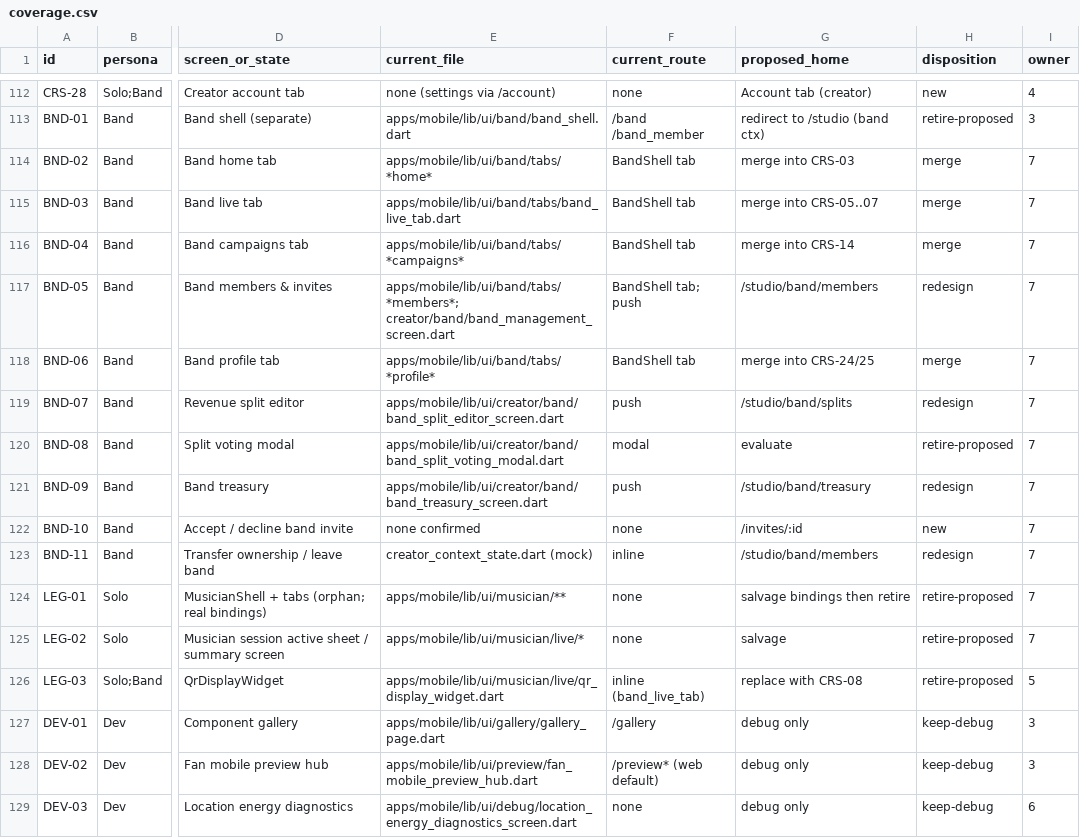
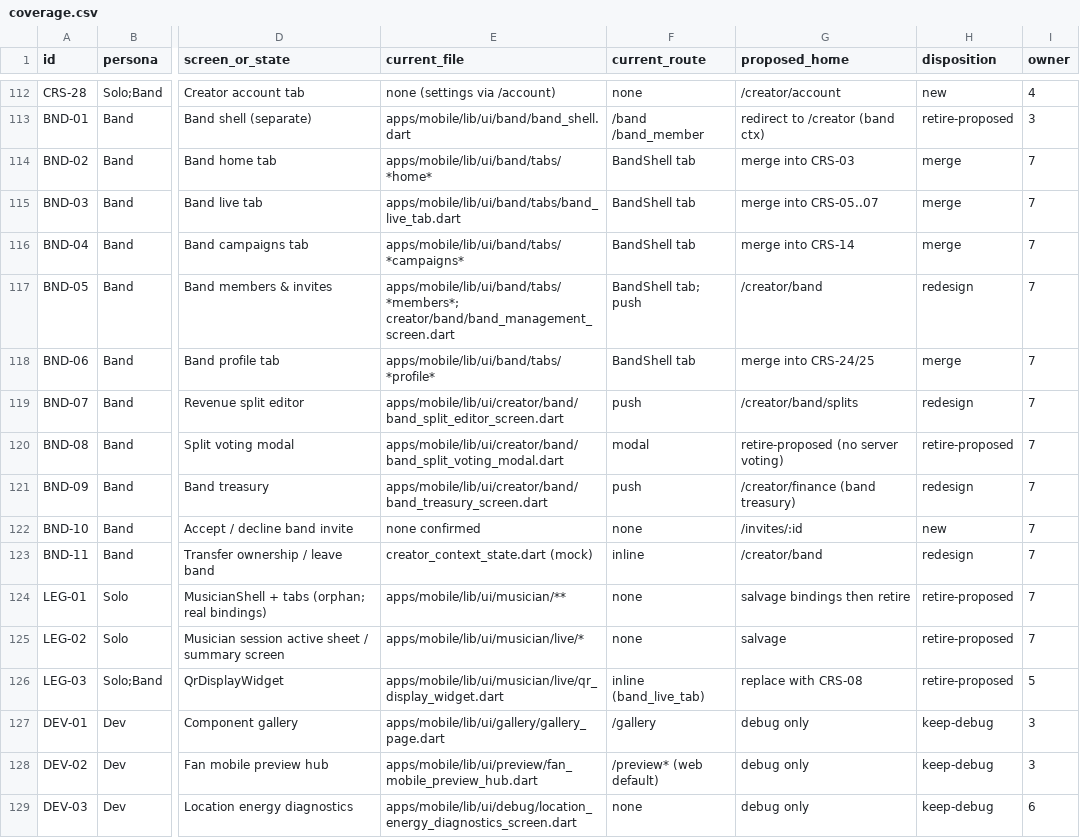
Before and after one commit to range925/crowdbeats, a CSV file: docs/crowdbeats-mobile-redesign/coverage.csv, drawn as a sheet; only a part is shown, gaps mark what is left out; the diff covers the shown part only; the diff names each change by its address in the sheet, - before the commit and + after, or states it on an @@ line.

```diff
--- a/docs/crowdbeats-mobile-redesign/coverage.csv
+++ b/docs/crowdbeats-mobile-redesign/coverage.csv
-G112 (proposed_home): Account tab (creator)
+G112 (proposed_home): /creator/account
-G113 (proposed_home): redirect to /studio (band ctx)
+G113 (proposed_home): redirect to /creator (band ctx)
-G117 (proposed_home): /studio/band/members
+G117 (proposed_home): /creator/band
-G119 (proposed_home): /studio/band/splits
+G119 (proposed_home): /creator/band/splits
-G120 (proposed_home): evaluate
+G120 (proposed_home): retire-proposed (no server voting)
-G121 (proposed_home): /studio/band/treasury
+G121 (proposed_home): /creator/finance (band treasury)
-G123 (proposed_home): /studio/band/members
+G123 (proposed_home): /creator/band
```
Also changed, not shown: 26 edited cells elsewhere in this file, 5 other files.
